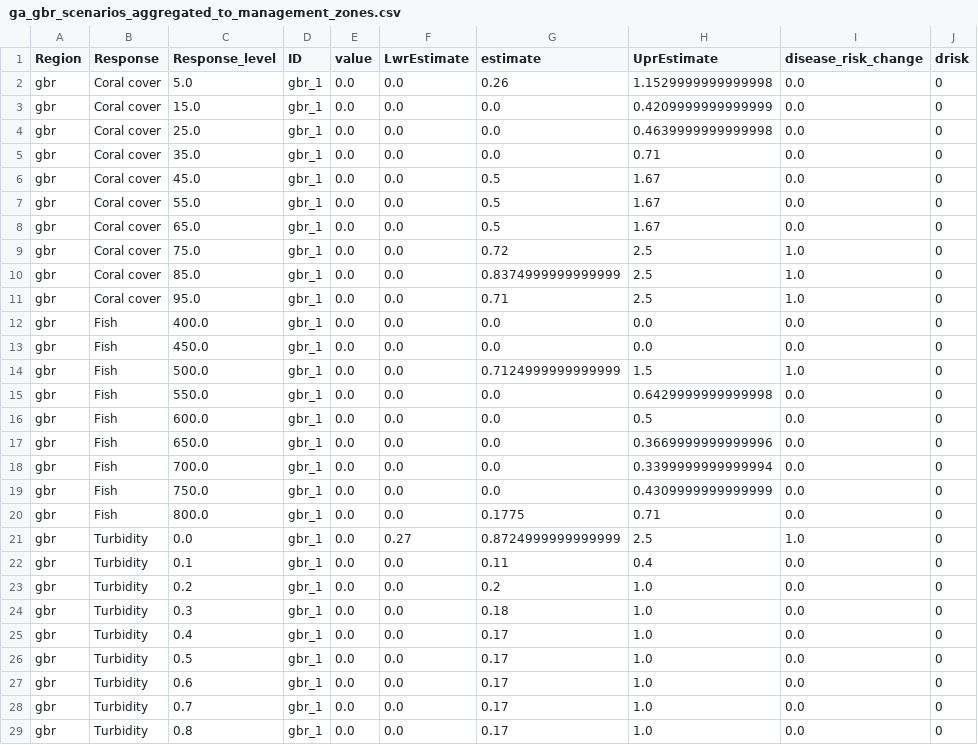
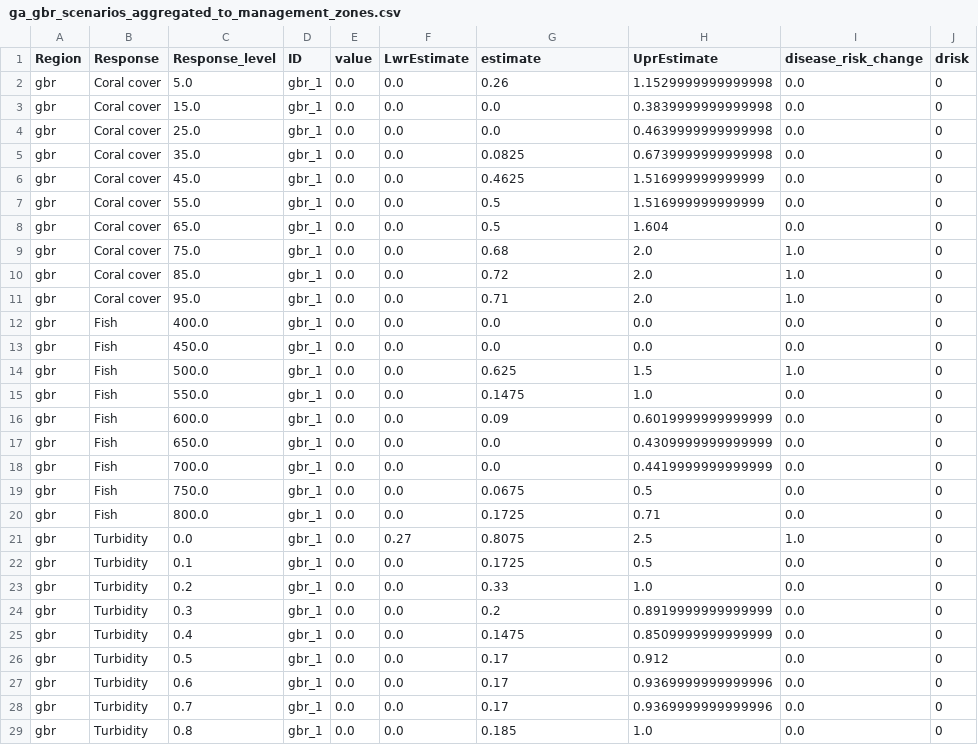
Before and after one commit to jms5151/uh-noaa-shiny-app, a CSV file: forec_shiny_app_data/Scenarios/ga_gbr_scenarios_aggregated_to_management_zones.csv, drawn as a sheet; only a part is shown; the diff covers the shown part only.

```diff
--- a/forec_shiny_app_data/Scenarios/ga_gbr_scenarios_aggregated_to_management_zones.csv
+++ b/forec_shiny_app_data/Scenarios/ga_gbr_scenarios_aggregated_to_management_zones.csv
@@ -2,28 +2,28 @@ Region,Response,Response_level,ID,value,LwrEstimate,estimate,UprEstimate,disease
 gbr,Coral cover,5.0,gbr_1,0.0,0.0,0.26,1.1529999999999998,0.0,0
-gbr,Coral cover,15.0,gbr_1,0.0,0.0,0.0,0.4209999999999999,0.0,0
+gbr,Coral cover,15.0,gbr_1,0.0,0.0,0.0,0.3839999999999998,0.0,0
 gbr,Coral cover,25.0,gbr_1,0.0,0.0,0.0,0.4639999999999998,0.0,0
-gbr,Coral cover,35.0,gbr_1,0.0,0.0,0.0,0.71,0.0,0
-gbr,Coral cover,45.0,gbr_1,0.0,0.0,0.5,1.67,0.0,0
-gbr,Coral cover,55.0,gbr_1,0.0,0.0,0.5,1.67,0.0,0
-gbr,Coral cover,65.0,gbr_1,0.0,0.0,0.5,1.67,0.0,0
-gbr,Coral cover,75.0,gbr_1,0.0,0.0,0.72,2.5,1.0,0
-gbr,Coral cover,85.0,gbr_1,0.0,0.0,0.8374999999999999,2.5,1.0,0
-gbr,Coral cover,95.0,gbr_1,0.0,0.0,0.71,2.5,1.0,0
+gbr,Coral cover,35.0,gbr_1,0.0,0.0,0.0825,0.6739999999999998,0.0,0
+gbr,Coral cover,45.0,gbr_1,0.0,0.0,0.4625,1.516999999999999,0.0,0
+gbr,Coral cover,55.0,gbr_1,0.0,0.0,0.5,1.516999999999999,0.0,0
+gbr,Coral cover,65.0,gbr_1,0.0,0.0,0.5,1.604,0.0,0
+gbr,Coral cover,75.0,gbr_1,0.0,0.0,0.68,2.0,1.0,0
+gbr,Coral cover,85.0,gbr_1,0.0,0.0,0.72,2.0,1.0,0
+gbr,Coral cover,95.0,gbr_1,0.0,0.0,0.71,2.0,1.0,0
 gbr,Fish,400.0,gbr_1,0.0,0.0,0.0,0.0,0.0,0
 gbr,Fish,450.0,gbr_1,0.0,0.0,0.0,0.0,0.0,0
-gbr,Fish,500.0,gbr_1,0.0,0.0,0.7124999999999999,1.5,1.0,0
-gbr,Fish,550.0,gbr_1,0.0,0.0,0.0,0.6429999999999998,0.0,0
-gbr,Fish,600.0,gbr_1,0.0,0.0,0.0,0.5,0.0,0
-gbr,Fish,650.0,gbr_1,0.0,0.0,0.0,0.3669999999999996,0.0,0
-gbr,Fish,700.0,gbr_1,0.0,0.0,0.0,0.3399999999999994,0.0,0
-gbr,Fish,750.0,gbr_1,0.0,0.0,0.0,0.4309999999999999,0.0,0
-gbr,Fish,800.0,gbr_1,0.0,0.0,0.1775,0.71,0.0,0
-gbr,Turbidity,0.0,gbr_1,0.0,0.27,0.8724999999999999,2.5,1.0,0
-gbr,Turbidity,0.1,gbr_1,0.0,0.0,0.11,0.4,0.0,0
-gbr,Turbidity,0.2,gbr_1,0.0,0.0,0.2,1.0,0.0,0
-gbr,Turbidity,0.3,gbr_1,0.0,0.0,0.18,1.0,0.0,0
-gbr,Turbidity,0.4,gbr_1,0.0,0.0,0.17,1.0,0.0,0
-gbr,Turbidity,0.5,gbr_1,0.0,0.0,0.17,1.0,0.0,0
-gbr,Turbidity,0.6,gbr_1,0.0,0.0,0.17,1.0,0.0,0
-gbr,Turbidity,0.7,gbr_1,0.0,0.0,0.17,1.0,0.0,0
-gbr,Turbidity,0.8,gbr_1,0.0,0.0,0.17,1.0,0.0,0
+gbr,Fish,500.0,gbr_1,0.0,0.0,0.625,1.5,1.0,0
+gbr,Fish,550.0,gbr_1,0.0,0.0,0.1475,1.0,0.0,0
+gbr,Fish,600.0,gbr_1,0.0,0.0,0.09,0.6019999999999999,0.0,0
+gbr,Fish,650.0,gbr_1,0.0,0.0,0.0,0.4309999999999999,0.0,0
+gbr,Fish,700.0,gbr_1,0.0,0.0,0.0,0.4419999999999999,0.0,0
+gbr,Fish,750.0,gbr_1,0.0,0.0,0.0675,0.5,0.0,0
+gbr,Fish,800.0,gbr_1,0.0,0.0,0.1725,0.71,0.0,0
+gbr,Turbidity,0.0,gbr_1,0.0,0.27,0.8075,2.5,1.0,0
+gbr,Turbidity,0.1,gbr_1,0.0,0.0,0.1725,0.5,0.0,0
+gbr,Turbidity,0.2,gbr_1,0.0,0.0,0.33,1.0,0.0,0
+gbr,Turbidity,0.3,gbr_1,0.0,0.0,0.2,0.8919999999999999,0.0,0
+gbr,Turbidity,0.4,gbr_1,0.0,0.0,0.1475,0.8509999999999999,0.0,0
+gbr,Turbidity,0.5,gbr_1,0.0,0.0,0.17,0.912,0.0,0
+gbr,Turbidity,0.6,gbr_1,0.0,0.0,0.17,0.9369999999999996,0.0,0
+gbr,Turbidity,0.7,gbr_1,0.0,0.0,0.17,0.9369999999999996,0.0,0
+gbr,Turbidity,0.8,gbr_1,0.0,0.0,0.185,1.0,0.0,0
```
Also changed, not shown: 127 edited cells elsewhere in this file, forec_shiny_app_data/Forecasts/ga_gbr_nowcast_aggregated_to_gbrmpa_park_zones.csv, forec_shiny_app_data/Forecasts/ga_nowcast_aggregated_to_management_zones.csv, 39 other files.
